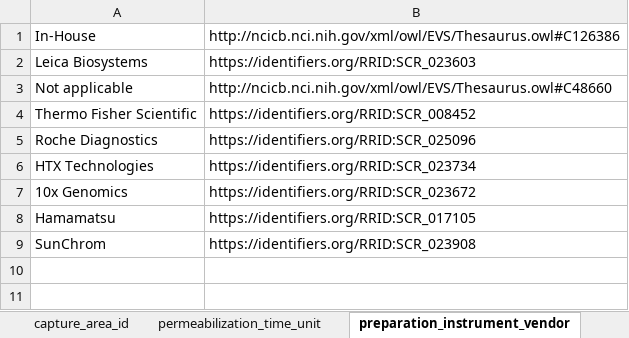
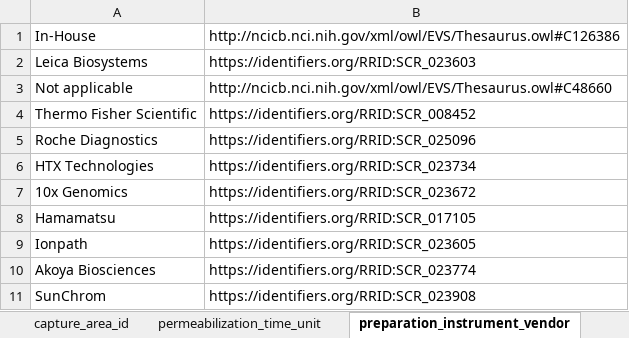
Before and after one commit to hubmapconsortium/dataset-metadata-spreadsheet, an Excel workbook: visium-with-probes/latest/visium-with-probes.xlsx, sheet preparation_instrument_vendor, drawn as a sheet; values as stored, in another font and other column widths than the file's, no borders; the diff names each change by its address in the sheet, - before the commit and + after, or states it on an @@ line.

```diff
--- a/visium-with-probes/latest/visium-with-probes.xlsx (sheet preparation_instrument_vendor)
+++ b/visium-with-probes/latest/visium-with-probes.xlsx (sheet preparation_instrument_vendor)
+row 9: Ionpath | https://identifiers.org/RRID:SCR_023605
+row 10: Akoya Biosciences | https://identifiers.org/RRID:SCR_023774
```
Also changed, not shown: sheet dataset_type, sheet preparation_instrument_model, sheet .metadata, rnaseq-with-probes/latest/rnaseq-with-probes.xlsx, rnaseq-with-probes/v5.0.0/rnaseq-with-probes-v5.0.0.xlsx, 7 other files.
